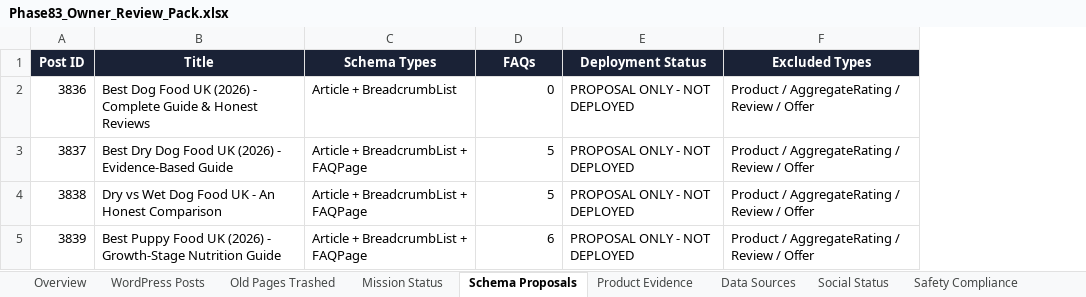
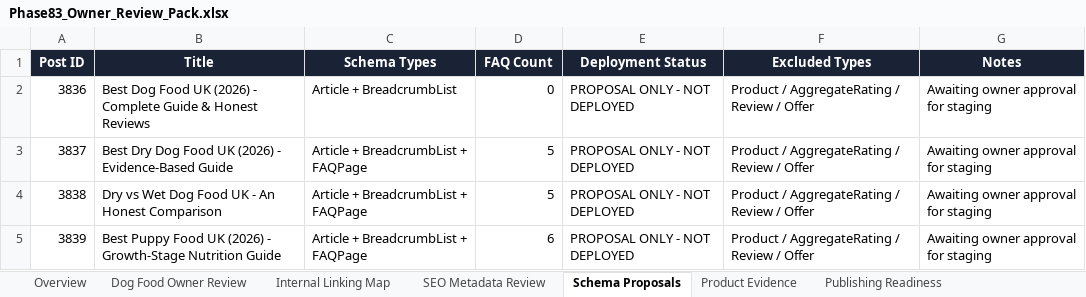
Before and after one commit to anirudhatalmale6-alt/product-submission-api, an Excel workbook: Phase83_Owner_Review_Pack.xlsx, sheet Schema Proposals, drawn as a sheet; values as stored, in another font and other column widths than the file's, no borders; the diff names each change by its address in the sheet, - before the commit and + after, or states it on an @@ line.

```diff
--- a/Phase83_Owner_Review_Pack.xlsx (sheet Schema Proposals)
+++ b/Phase83_Owner_Review_Pack.xlsx (sheet Schema Proposals)
-sheet tab: WordPress Posts
+sheet tab: Dog Food Owner Review
-sheet tab: Social Status
+sheet tab: Internal Linking Map
+sheet tab: SEO Metadata Review
+sheet tab: Publishing Readiness
+column G (Notes), rows 2-5: all Awaiting owner approval for staging
-D1: FAQs
+D1: FAQ Count
```
Also changed, not shown: sheet Dog Food Owner Review, sheet Overview, sheet Phase 9 Backlog, sheet Safety Compliance, sheet Product Evidence, sheet Data Sources, other sheet tabs.
